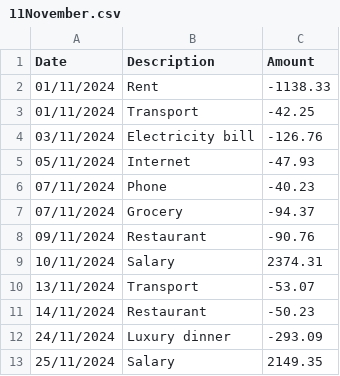
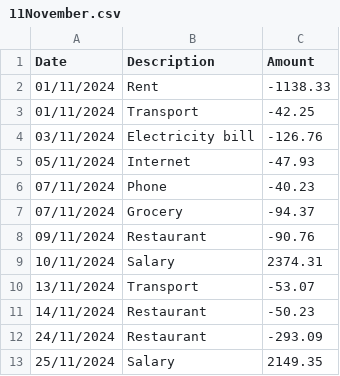
Before and after one commit to AnastasiiaAgapova/finanalizer, a CSV file: examples/2024/11November.csv, drawn as a sheet.

```diff
--- a/examples/2024/11November.csv
+++ b/examples/2024/11November.csv
@@ -11,3 +11,3 @@ Date,Description,Amount
 14/11/2024,Restaurant,-50.23
-24/11/2024,Luxury dinner,-293.09
+24/11/2024,Restaurant,-293.09
 25/11/2024,Salary,2149.35
```
Also changed, not shown: examples/2024/02February.csv, examples/2024/05May.csv, 35 other files.
